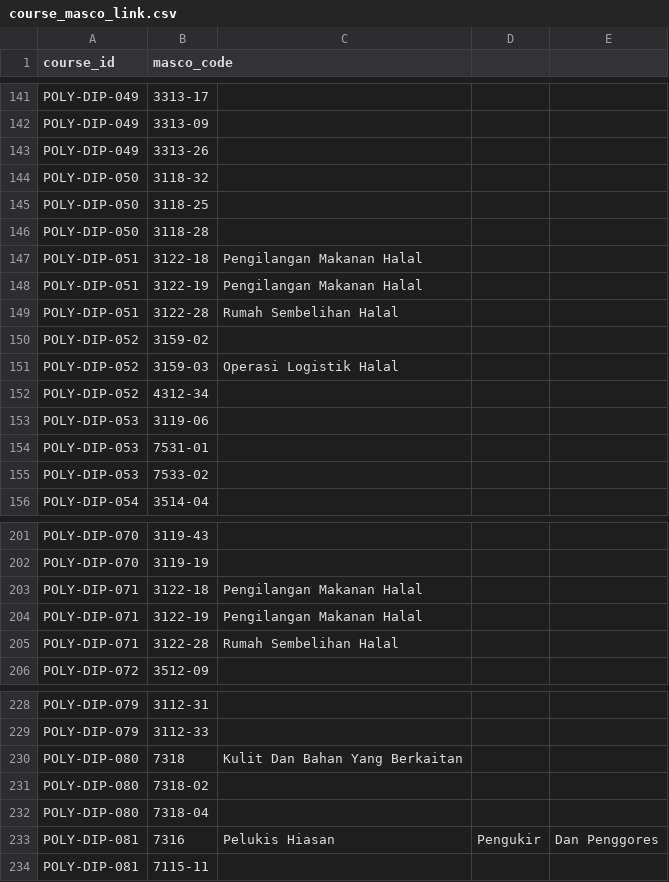
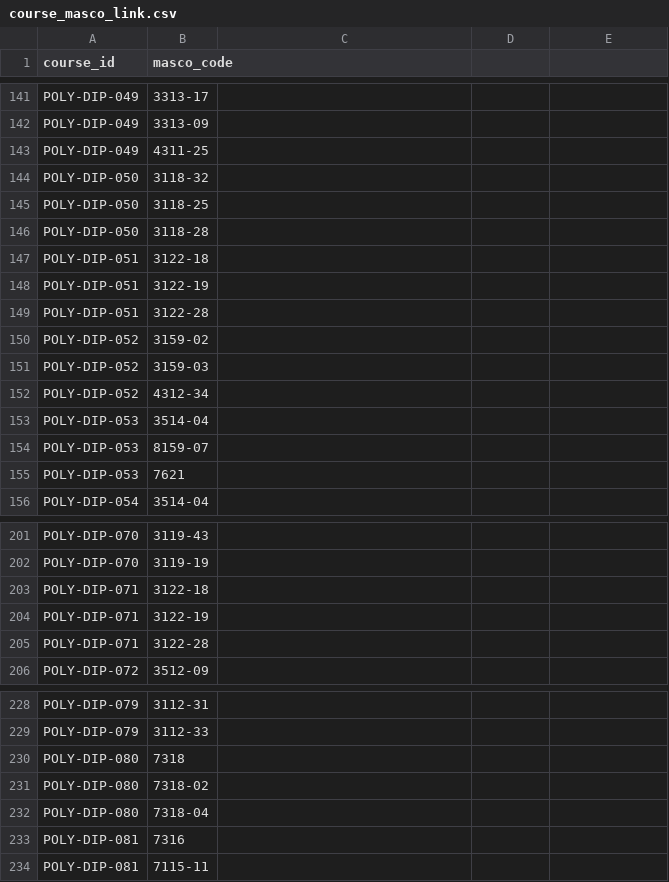
Before and after one commit to tamiliam/HalaTuju, a CSV file: data/course_masco_link.csv, drawn as a sheet; only a part is shown, gaps mark what is left out; the diff covers the shown part only.

Commit message:
BUGFIX: masco code

```diff
--- a/data/course_masco_link.csv
+++ b/data/course_masco_link.csv
@@ -143 +143 @@ POLY-DIP-049,3313-09,,,
-POLY-DIP-049,3313-26,,,
+POLY-DIP-049,4311-25
@@ -147,3 +147,3 @@ POLY-DIP-050,3118-28,,,
-POLY-DIP-051,3122-18, Pengilangan Makanan Halal,,
-POLY-DIP-051,3122-19, Pengilangan Makanan Halal,,
-POLY-DIP-051,3122-28, Rumah Sembelihan Halal,,
+POLY-DIP-051,3122-18
+POLY-DIP-051,3122-19
+POLY-DIP-051,3122-28
@@ -151 +151 @@ POLY-DIP-052,3159-02,,,
-POLY-DIP-052,3159-03, Operasi Logistik Halal,,
+POLY-DIP-052,3159-03
@@ -153,3 +153,3 @@ POLY-DIP-052,4312-34,,,
-POLY-DIP-053,3119-06,,,
-POLY-DIP-053,7531-01,,,
-POLY-DIP-053,7533-02,,,
+POLY-DIP-053,3514-04
+POLY-DIP-053,8159-07
+POLY-DIP-053,7621
@@ -203,3 +203,3 @@ POLY-DIP-070,3119-19,,,
-POLY-DIP-071,3122-18, Pengilangan Makanan Halal,,
-POLY-DIP-071,3122-19, Pengilangan Makanan Halal,,
-POLY-DIP-071,3122-28, Rumah Sembelihan Halal,,
+POLY-DIP-071,3122-18
+POLY-DIP-071,3122-19
+POLY-DIP-071,3122-28
@@ -230 +230 @@ POLY-DIP-079,3112-33,,,
-POLY-DIP-080,7318, Kulit Dan Bahan Yang Berkaitan,,
+POLY-DIP-080,7318
@@ -233 +233 @@ POLY-DIP-080,7318-04,,,
-POLY-DIP-081,7316, Pelukis Hiasan, Pengukir, Dan Penggores
+POLY-DIP-081,7316
```
Also changed, not shown: 32 edited cells elsewhere in this file.
